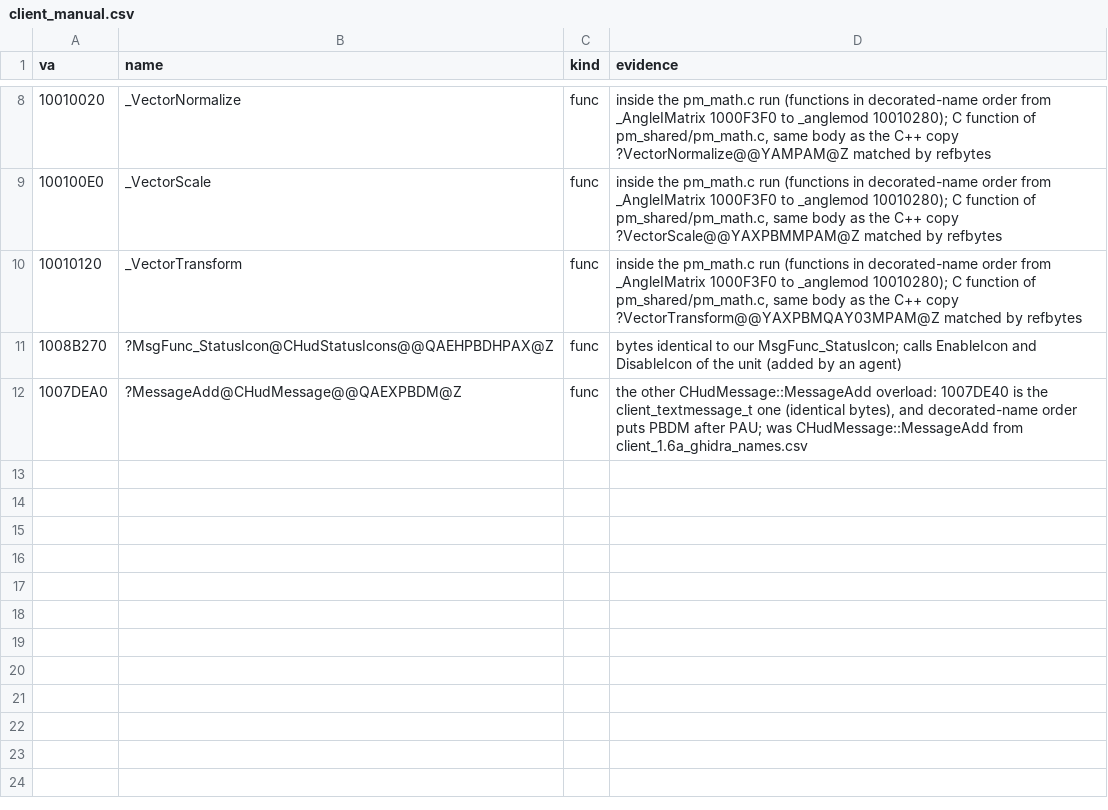
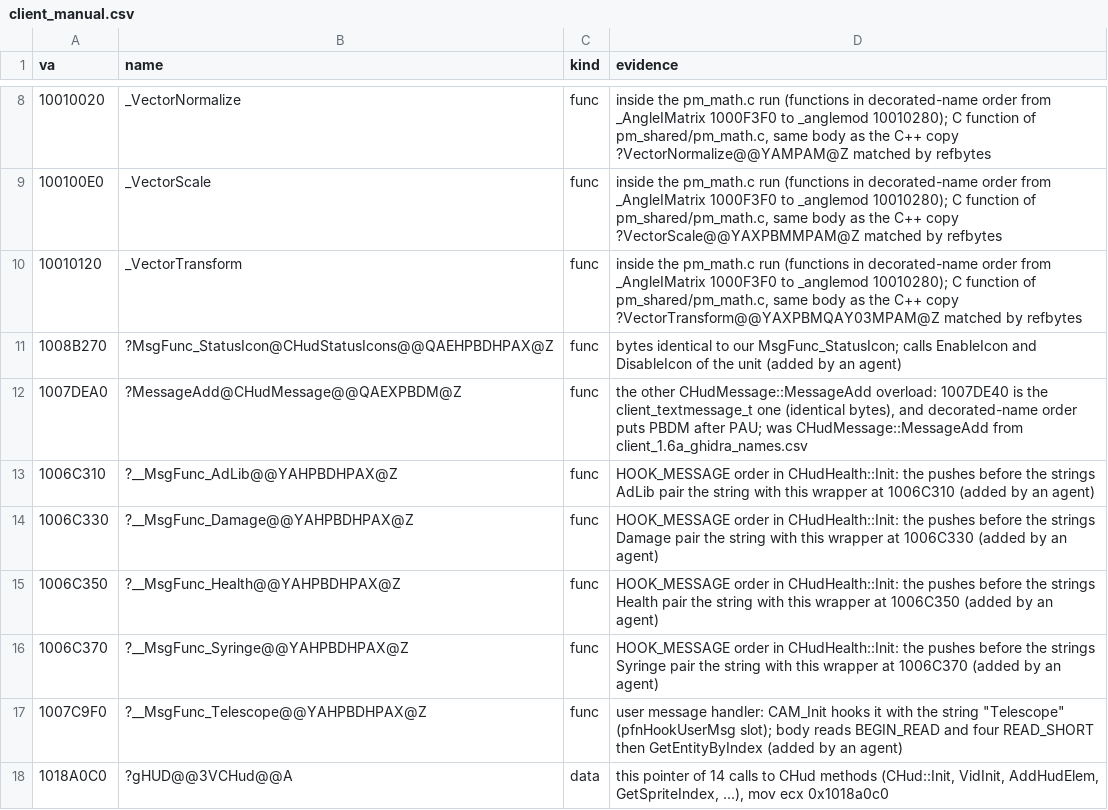
Before and after one commit to caixax/DeCoF, a CSV file: tools/symbols/client_manual.csv, drawn as a sheet; only a part is shown, gaps mark what is left out; the diff names each change by its address in the sheet, - before the commit and + after, or states it on an @@ line.

```diff
--- a/tools/symbols/client_manual.csv
+++ b/tools/symbols/client_manual.csv
+row 13: 1006C310 | ?__MsgFunc_AdLib@@YAHPBDHPAX@Z | func | HOOK_MESSAGE order in CHudHealth::Init: the pushes before the strings AdLib pair the string with this wrapper at 1006C310 (added by an agent)
+row 14: 1006C330 | ?__MsgFunc_Damage@@YAHPBDHPAX@Z | func | HOOK_MESSAGE order in CHudHealth::Init: the pushes before the strings Damage pair the string with this wrapper at 1006C330 (added by an agent)
+row 15: 1006C350 | ?__MsgFunc_Health@@YAHPBDHPAX@Z | func | HOOK_MESSAGE order in CHudHealth::Init: the pushes before the strings Health pair the string with this wrapper at 1006C350 (added by an agent)
+row 16: 1006C370 | ?__MsgFunc_Syringe@@YAHPBDHPAX@Z | func | HOOK_MESSAGE order in CHudHealth::Init: the pushes before the strings Syringe pair the string with this wrapper at 1006C370 (added by an agent)
+row 17: 1007C9F0 | ?__MsgFunc_Telescope@@YAHPBDHPAX@Z | func | user message handler: CAM_Init hooks it with the string "Telescope" (pfnHookUserMsg slot); body reads BEGIN_READ and four READ_SHORT then GetEntityByIndex (added by an agent)
+row 18: 1018A0C0 | ?gHUD@@3VCHud@@A | data | this pointer of 14 calls to CHud methods (CHud::Init, VidInit, AddHudElem, GetSpriteIndex, ...), mov ecx 0x1018a0c0
```
Also changed, not shown: tools/symbols/client_bytes.csv, tools/symbols/client_position.csv, 10 other files.
